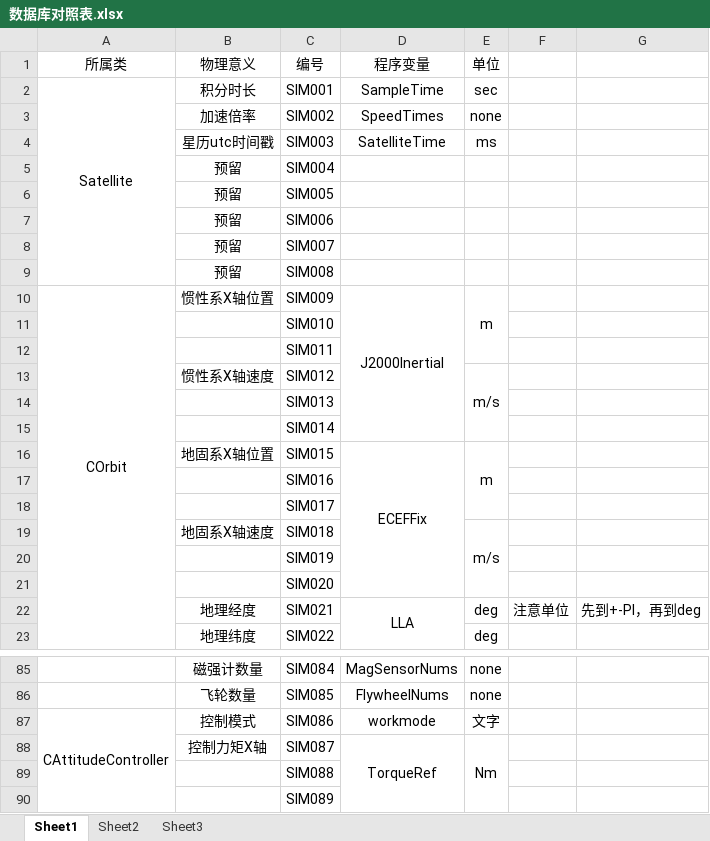
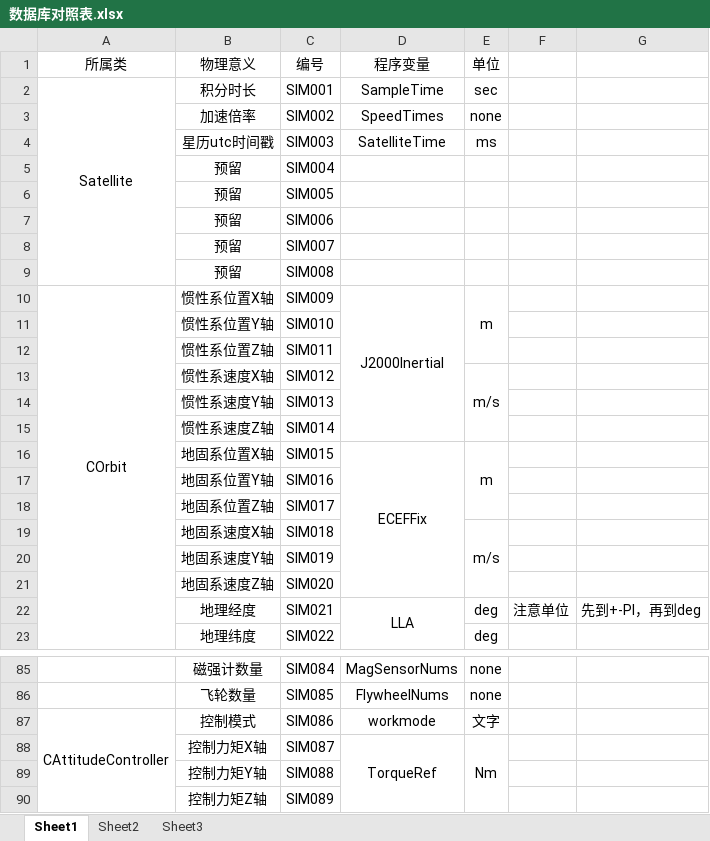
Before and after one commit to Hit301/Satellite, an Excel workbook: Dyn/src/Config/数据库对照表.xlsx, sheet Sheet1, drawn as a sheet; only a part is shown, gaps mark what is left out; values as stored, in another font and other column widths than the file's, no borders; the diff covers the shown part only; the diff names each change by its address in the sheet, - before the commit and + after, or states it on an @@ line.

```diff
--- a/Dyn/src/Config/数据库对照表.xlsx (sheet Sheet1)
+++ b/Dyn/src/Config/数据库对照表.xlsx (sheet Sheet1)
-B10 (物理意义): 惯性系X轴位置
+B10 (物理意义): 惯性系位置X轴
-B11 (物理意义): (empty)
+B11 (物理意义): 惯性系位置Y轴
-B12 (物理意义): (empty)
+B12 (物理意义): 惯性系位置Z轴
-B13 (物理意义): 惯性系X轴速度
+B13 (物理意义): 惯性系速度X轴
-B14 (物理意义): (empty)
+B14 (物理意义): 惯性系速度Y轴
-B15 (物理意义): (empty)
+B15 (物理意义): 惯性系速度Z轴
-B16 (物理意义): 地固系X轴位置
+B16 (物理意义): 地固系位置X轴
-B17 (物理意义): (empty)
+B17 (物理意义): 地固系位置Y轴
-B18 (物理意义): (empty)
+B18 (物理意义): 地固系位置Z轴
-B19 (物理意义): 地固系X轴速度
+B19 (物理意义): 地固系速度X轴
-B20 (物理意义): (empty)
+B20 (物理意义): 地固系速度Y轴
-B21 (物理意义): (empty)
+B21 (物理意义): 地固系速度Z轴
-B89 (物理意义): (empty)
+B89 (物理意义): 控制力矩Y轴
-B90 (物理意义): (empty)
+B90 (物理意义): 控制力矩Z轴
```
Also changed, not shown: 44 edited cells and merged cells elsewhere in this sheet.
